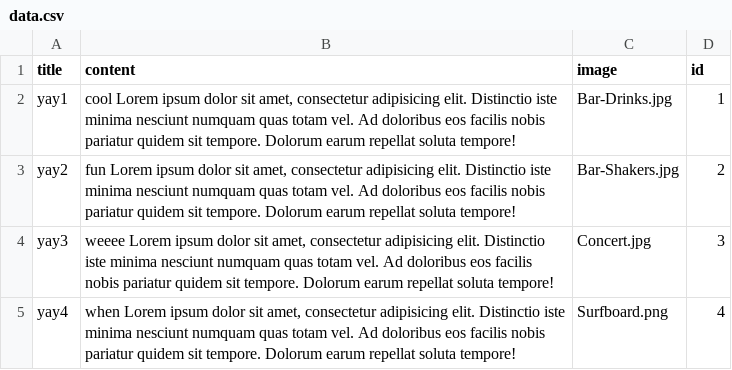
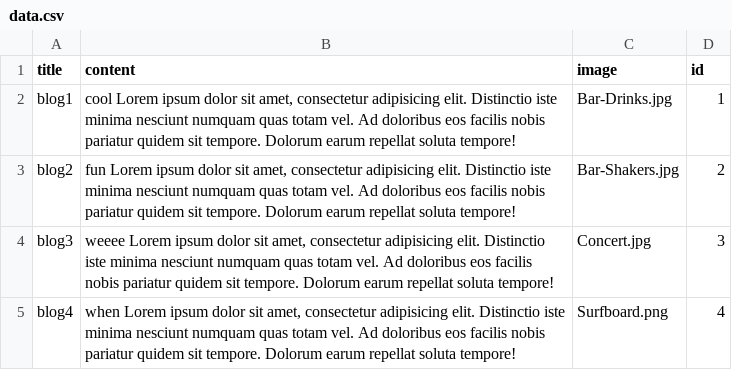
Before and after one commit to tannerchayes/flask_server, a CSV file: data.csv, drawn as a sheet.

```diff
--- a/data.csv
+++ b/data.csv
@@ -1,5 +1,5 @@
 "title","content","image","id"
-"yay1","cool Lorem ipsum dolor sit amet, consectetur adipisicing elit. Distinctio iste minima nesciunt numquam quas totam vel. Ad doloribus eos facilis nobis pariatur quidem sit tempore. Dolorum earum repellat soluta tempore!","Bar-Drinks.jpg","1"
-"yay2","fun Lorem ipsum dolor sit amet, consectetur adipisicing elit. Distinctio iste minima nesciunt numquam quas totam vel. Ad doloribus eos facilis nobis pariatur quidem sit tempore. Dolorum earum repellat soluta tempore!","Bar-Shakers.jpg","2"
-"yay3","weeee Lorem ipsum dolor sit amet, consectetur adipisicing elit. Distinctio iste minima nesciunt numquam quas totam vel. Ad doloribus eos facilis nobis pariatur quidem sit tempore. Dolorum earum repellat soluta tempore!","Concert.jpg","3"
-"yay4","when Lorem ipsum dolor sit amet, consectetur adipisicing elit. Distinctio iste minima nesciunt numquam quas totam vel. Ad doloribus eos facilis nobis pariatur quidem sit tempore. Dolorum earum repellat soluta tempore!","Surfboard.png","4"
+"blog1","cool Lorem ipsum dolor sit amet, consectetur adipisicing elit. Distinctio iste minima nesciunt numquam quas totam vel. Ad doloribus eos facilis nobis pariatur quidem sit tempore. Dolorum earum repellat soluta tempore!","Bar-Drinks.jpg","1"
+"blog2","fun Lorem ipsum dolor sit amet, consectetur adipisicing elit. Distinctio iste minima nesciunt numquam quas totam vel. Ad doloribus eos facilis nobis pariatur quidem sit tempore. Dolorum earum repellat soluta tempore!","Bar-Shakers.jpg","2"
+"blog3","weeee Lorem ipsum dolor sit amet, consectetur adipisicing elit. Distinctio iste minima nesciunt numquam quas totam vel. Ad doloribus eos facilis nobis pariatur quidem sit tempore. Dolorum earum repellat soluta tempore!","Concert.jpg","3"
+"blog4","when Lorem ipsum dolor sit amet, consectetur adipisicing elit. Distinctio iste minima nesciunt numquam quas totam vel. Ad doloribus eos facilis nobis pariatur quidem sit tempore. Dolorum earum repellat soluta tempore!","Surfboard.png","4"
```
Also changed, not shown: 6 other files.
